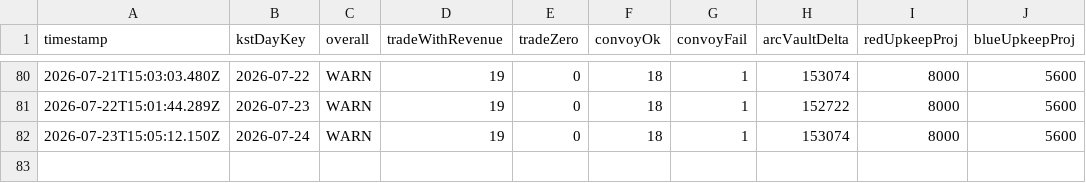
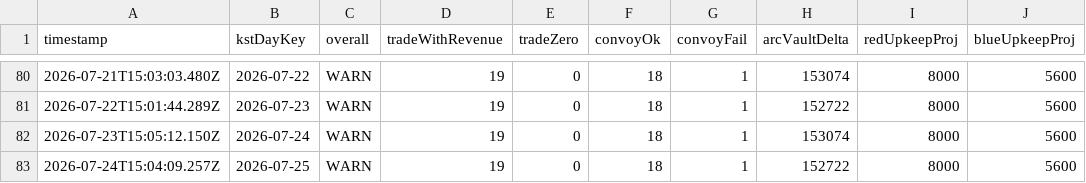
Before and after one commit to EOMIKJIN/arcfire20260608, a CSV file: tools/planet-economy-3h-audit/reports/planet-economy-timeline.csv, drawn as a sheet; only a part is shown, gaps mark what is left out; the diff names each change by its address in the sheet, - before the commit and + after, or states it on an @@ line.

```diff
--- a/tools/planet-economy-3h-audit/reports/planet-economy-timeline.csv
+++ b/tools/planet-economy-3h-audit/reports/planet-economy-timeline.csv
+row 83: 2026-07-24T15:04:09.257Z | 2026-07-25 | WARN | 19 | 0 | 18 | 1 | 152722 | 8000 | 5600
```
Also changed, not shown: tools/balance-ops-audit/reports/timeline.csv, tools/long-run-monitor/logs/daily-8am-report-ledger.csv, 31 other files.
